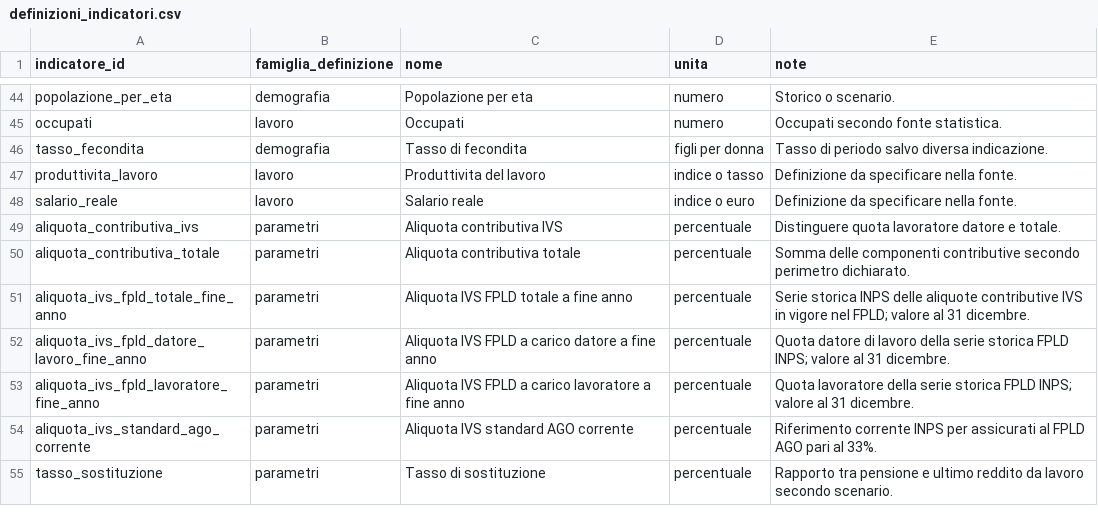
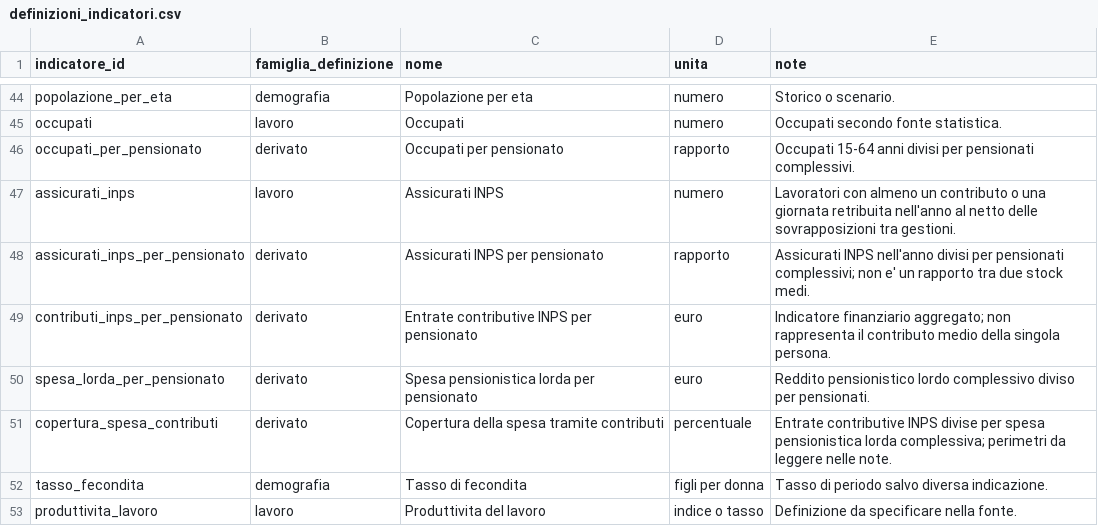
Before and after one commit to NazarenoLecis/pensioni_italia, a CSV file: metadata/definizioni_indicatori.csv, drawn as a sheet; only a part is shown, gaps mark what is left out; the shorter side is filled out with more unchanged rows; the diff names each change by its address in the sheet, - before the commit and + after, or states it on an @@ line.

Commit message:
Add worker and contributor pension ratios

```diff
--- a/metadata/definizioni_indicatori.csv
+++ b/metadata/definizioni_indicatori.csv
+row 46: occupati_per_pensionato | derivato | Occupati per pensionato | rapporto | Occupati 15-64 anni divisi per pensionati complessivi.
+row 47: assicurati_inps | lavoro | Assicurati INPS | numero | Lavoratori con almeno un contributo o una giornata retribuita nell'anno al netto delle sovrapposizioni tra gestioni.
+row 48: assicurati_inps_per_pensionato | derivato | Assicurati INPS per pensionato | rapporto | Assicurati INPS nell'anno divisi per pensionati complessivi; non e' un rapporto tra due stock medi.
+row 49: contributi_inps_per_pensionato | derivato | Entrate contributive INPS per pensionato | euro | Indicatore finanziario aggregato; non rappresenta il contributo medio della singola persona.
+row 50: spesa_lorda_per_pensionato | derivato | Spesa pensionistica lorda per pensionato | euro | Reddito pensionistico lordo complessivo diviso per pensionati.
+row 51: copertura_spesa_contributi | derivato | Copertura della spesa tramite contributi | percentuale | Entrate contributive INPS divise per spesa pensionistica lorda complessiva; perimetri da leggere nelle note.
```
Also changed, not shown: metadata/registro_fonti.csv, 4 other files.
